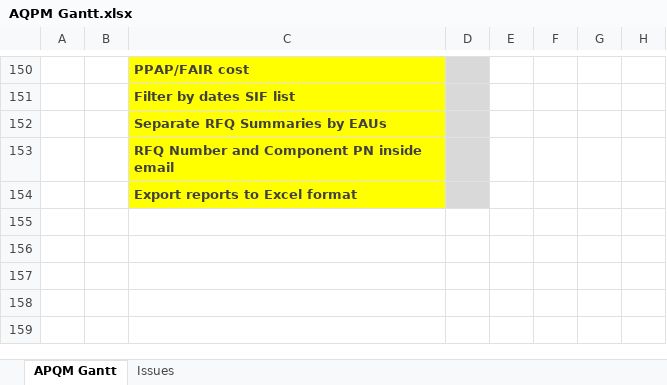
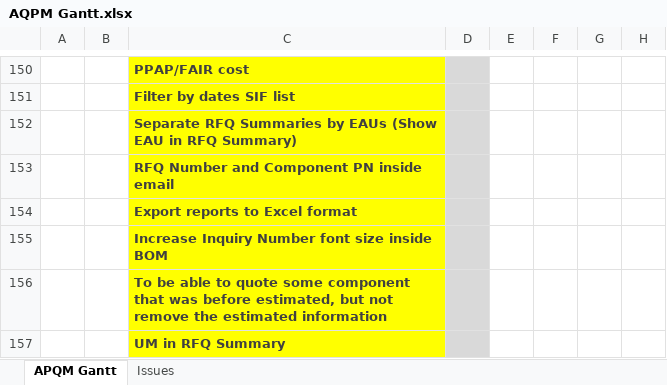
Before and after one commit to inspiraCode/APQM, an Excel workbook: AQPM Gantt.xlsx, sheet APQM Gantt, drawn as a sheet; only a part is shown, gaps mark what is left out; values as stored, in another font and other column widths than the file's, no borders; conditional formats not drawn; rows hold the shown columns only; the diff names each change by its address in the sheet, - before the commit and + after, or states it on an @@ line.

```diff
--- a/AQPM Gantt.xlsx (sheet APQM Gantt)
+++ b/AQPM Gantt.xlsx (sheet APQM Gantt)
-C152: Separate RFQ Summaries by EAUs
+C152: Separate RFQ Summaries by EAUs (Show EAU in RFQ Summary)
+row 155:  |  | Increase Inquiry Number font size inside BOM
+row 156:  |  | To be able to quote some component that was before estimated, but not remove the estimated information
+row 157:  |  | UM in RFQ Summary
```
Also changed, not shown: sheet Issues, 9 other files.
